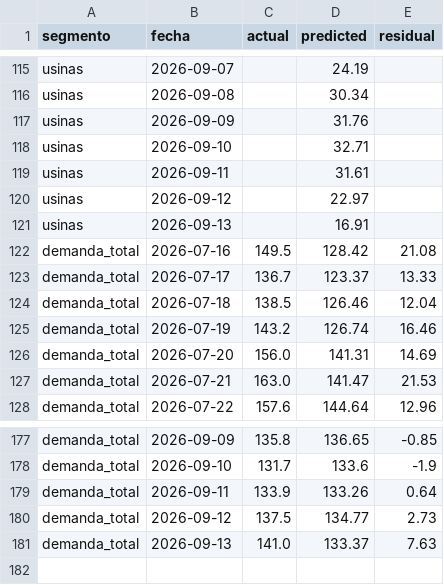
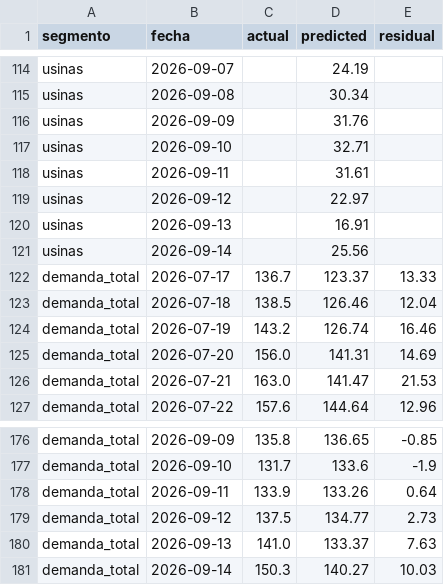
Before and after one commit to RodrigoManassero/estado-sistema-gas-rodrigo, a CSV file: public/data/forecast_backtest.csv, drawn as a sheet; only a part is shown, gaps mark what is left out; removed rows and columns are numbered as before the commit, all else as after; the diff covers the shown part only; the diff names each change by its address in the sheet, - before the commit and + after, or states it on an @@ line.

```diff
--- a/public/data/forecast_backtest.csv
+++ b/public/data/forecast_backtest.csv
-row 122: demanda_total | 2026-07-16 | 149.5 | 128.42 | 21.08
+row 121: usinas | 2026-09-14 |  | 25.56
+row 181: demanda_total | 2026-09-14 | 150.3 | 140.27 | 10.03
```
Also changed, not shown: 1 added row, 2 removed rows and 64 edited cells elsewhere in this file, public/data/carga_datos.csv, 20 other files.
